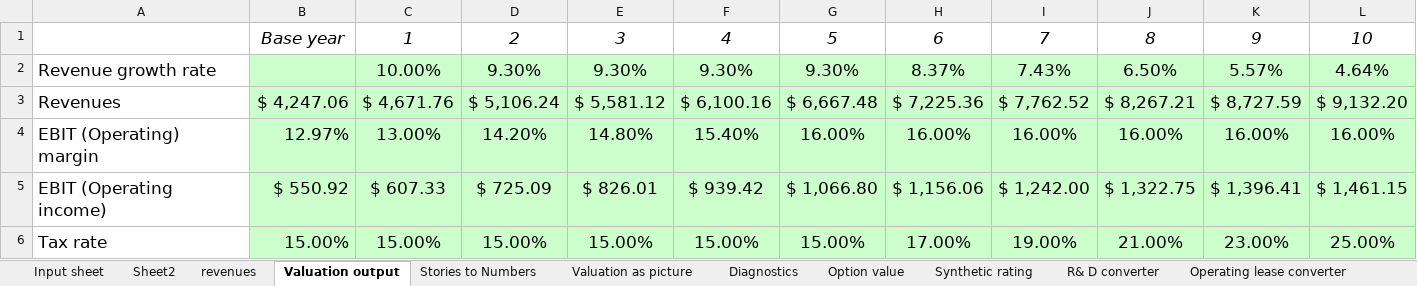
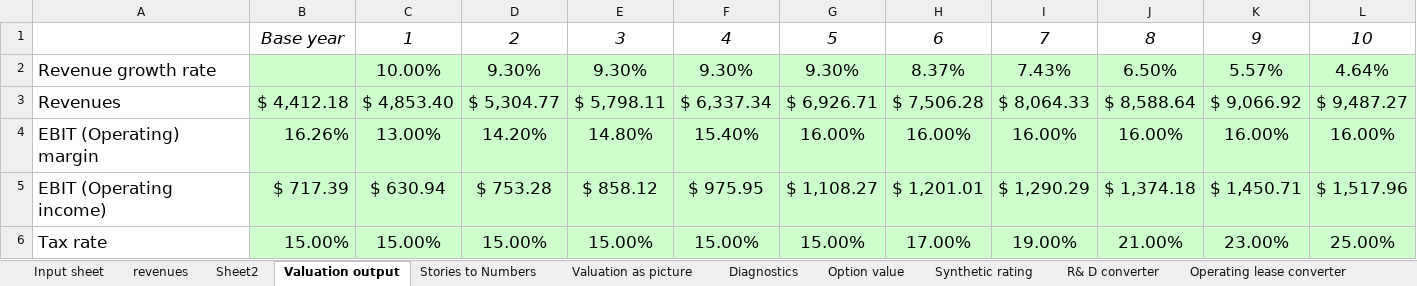
Before and after one commit to Volinr1/models-_-, an Excel workbook: logi.xlsx, sheet Valuation output, drawn as a sheet; only a part is shown; values as stored, in another font and other column widths than the file's, no borders; charts and pictures not drawn; the diff covers the shown part only; the diff names each change by its address in the sheet, - before the commit and + after, or states it on an @@ line.

```diff
--- a/logi.xlsx (sheet Valuation output)
+++ b/logi.xlsx (sheet Valuation output)
@@ sheet tab order changed: Input sheet | revenues | Sheet2 | Valuation output | Stories to Numbers | Valuation as picture | Diagnostics | Option value | Synthetic rating | R& D converter | Operating lease converter @@
-B3: $ 4,247.06
+B3: $ 4,412.18
-C3: $ 4,671.76
+C3: $ 4,853.40
-D3: $ 5,106.24
+D3: $ 5,304.77
-E3: $ 5,581.12
+E3: $ 5,798.11
-F3: $ 6,100.16
+F3: $ 6,337.34
-G3: $ 6,667.48
+G3: $ 6,926.71
-H3: $ 7,225.36
+H3: $ 7,506.28
-I3: $ 7,762.52
+I3: $ 8,064.33
-J3: $ 8,267.21
+J3: $ 8,588.64
-K3: $ 8,727.59
+K3: $ 9,066.92
-L3: $ 9,132.20
+L3: $ 9,487.27
-B4: 12.97%
+B4: 16.26%
-B5: $ 550.92
+B5: $ 717.39
-C5: $ 607.33
+C5: $ 630.94
-D5: $ 725.09
+D5: $ 753.28
-E5: $ 826.01
+E5: $ 858.12
-F5: $ 939.42
+F5: $ 975.95
-G5: $ 1,066.80
+G5: $ 1,108.27
-H5: $ 1,156.06
+H5: $ 1,201.01
-I5: $ 1,242.00
+I5: $ 1,290.29
-J5: $ 1,322.75
+J5: $ 1,374.18
-K5: $ 1,396.41
+K5: $ 1,450.71
-L5: $ 1,461.15
+L5: $ 1,517.96
```
Also changed, not shown: 87 edited cells elsewhere in this sheet, sheet Valuation as picture, sheet Stories to Numbers, sheet Sheet2, sheet Input sheet, sheet Diagnostics, sheet Cost of capital worksheet, 2 more sheets.
